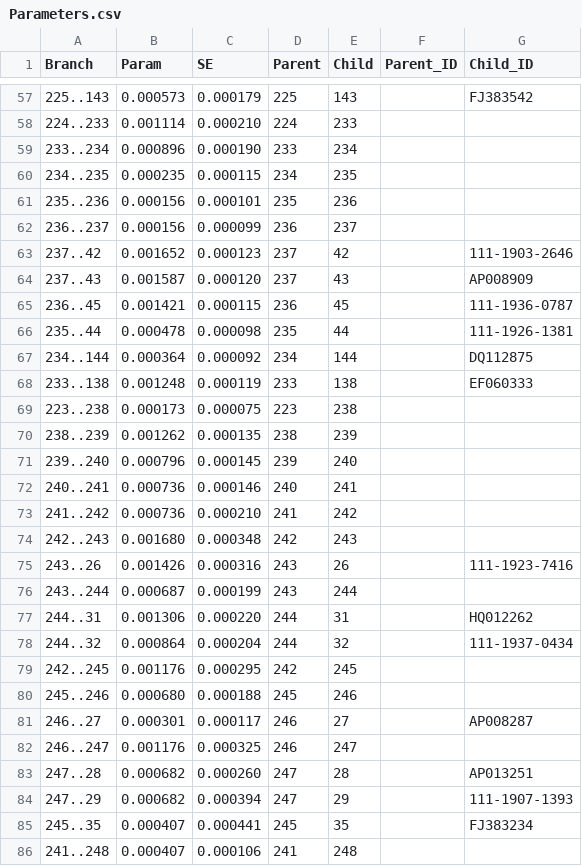
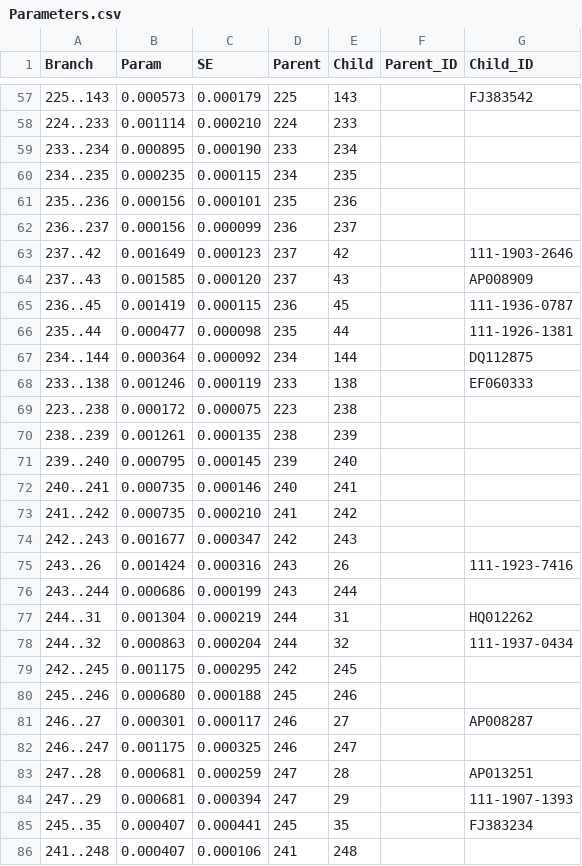
Before and after one commit to Victory-Hugo/12-PAML, a CSV file: output/Parameters.csv, drawn as a sheet; only a part is shown, gaps mark what is left out; the diff covers the shown part only.

```diff
--- a/output/Parameters.csv
+++ b/output/Parameters.csv
@@ -58,3 +58,3 @@
 224..233,0.001114,0.000210,224,233,,
-233..234,0.000896,0.000190,233,234,,
+233..234,0.000895,0.000190,233,234,,
 234..235,0.000235,0.000115,234,235,,
@@ -62,24 +62,24 @@
 236..237,0.000156,0.000099,236,237,,
-237..42,0.001652,0.000123,237,42,,111-1903-2646
-237..43,0.001587,0.000120,237,43,,AP008909
-236..45,0.001421,0.000115,236,45,,111-1936-0787
-235..44,0.000478,0.000098,235,44,,111-1926-1381
+237..42,0.001649,0.000123,237,42,,111-1903-2646
+237..43,0.001585,0.000120,237,43,,AP008909
+236..45,0.001419,0.000115,236,45,,111-1936-0787
+235..44,0.000477,0.000098,235,44,,111-1926-1381
 234..144,0.000364,0.000092,234,144,,DQ112875
-233..138,0.001248,0.000119,233,138,,EF060333
-223..238,0.000173,0.000075,223,238,,
-238..239,0.001262,0.000135,238,239,,
-239..240,0.000796,0.000145,239,240,,
-240..241,0.000736,0.000146,240,241,,
-241..242,0.000736,0.000210,241,242,,
-242..243,0.001680,0.000348,242,243,,
-243..26,0.001426,0.000316,243,26,,111-1923-7416
-243..244,0.000687,0.000199,243,244,,
-244..31,0.001306,0.000220,244,31,,HQ012262
-244..32,0.000864,0.000204,244,32,,111-1937-0434
-242..245,0.001176,0.000295,242,245,,
+233..138,0.001246,0.000119,233,138,,EF060333
+223..238,0.000172,0.000075,223,238,,
+238..239,0.001261,0.000135,238,239,,
+239..240,0.000795,0.000145,239,240,,
+240..241,0.000735,0.000146,240,241,,
+241..242,0.000735,0.000210,241,242,,
+242..243,0.001677,0.000347,242,243,,
+243..26,0.001424,0.000316,243,26,,111-1923-7416
+243..244,0.000686,0.000199,243,244,,
+244..31,0.001304,0.000219,244,31,,HQ012262
+244..32,0.000863,0.000204,244,32,,111-1937-0434
+242..245,0.001175,0.000295,242,245,,
 245..246,0.000680,0.000188,245,246,,
 246..27,0.000301,0.000117,246,27,,AP008287
-246..247,0.001176,0.000325,246,247,,
-247..28,0.000682,0.000260,247,28,,AP013251
-247..29,0.000682,0.000394,247,29,,111-1907-1393
+246..247,0.001175,0.000325,246,247,,
+247..28,0.000681,0.000259,247,28,,AP013251
+247..29,0.000681,0.000394,247,29,,111-1907-1393
 245..35,0.000407,0.000441,245,35,,FJ383234
```
Also changed, not shown: 77 edited cells elsewhere in this file, output/TIP_Length.csv, output/TIP_Time.csv, 12 other files.
